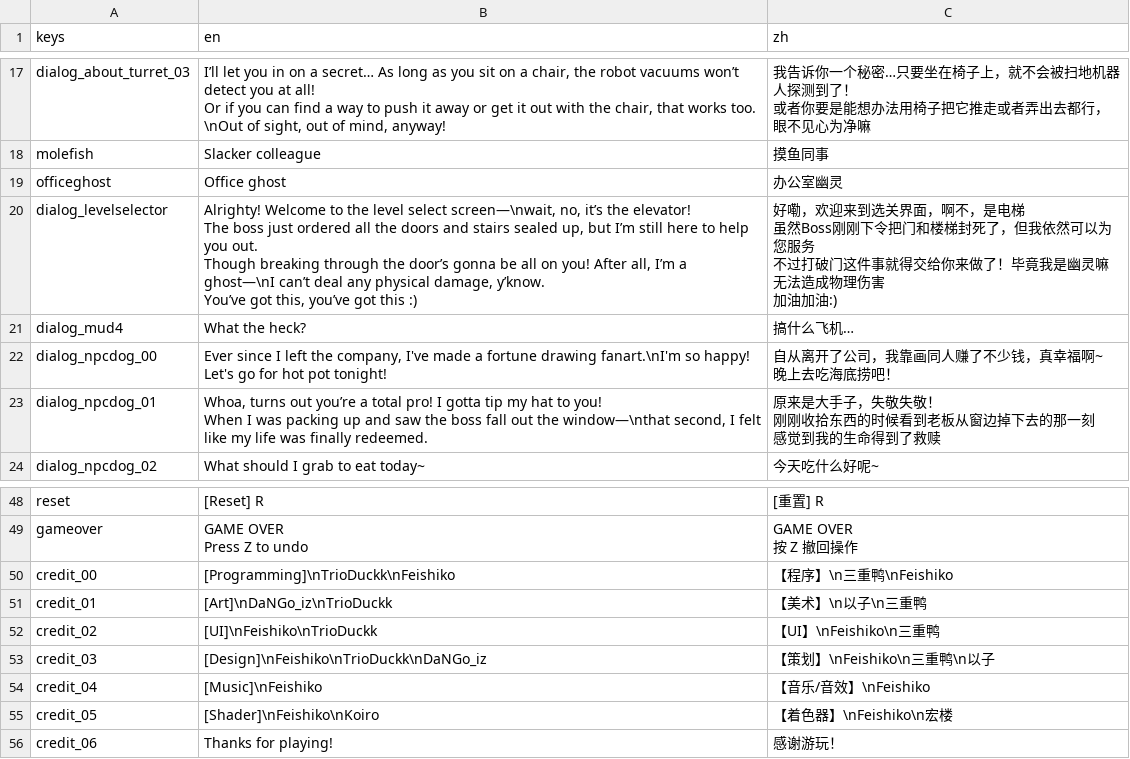
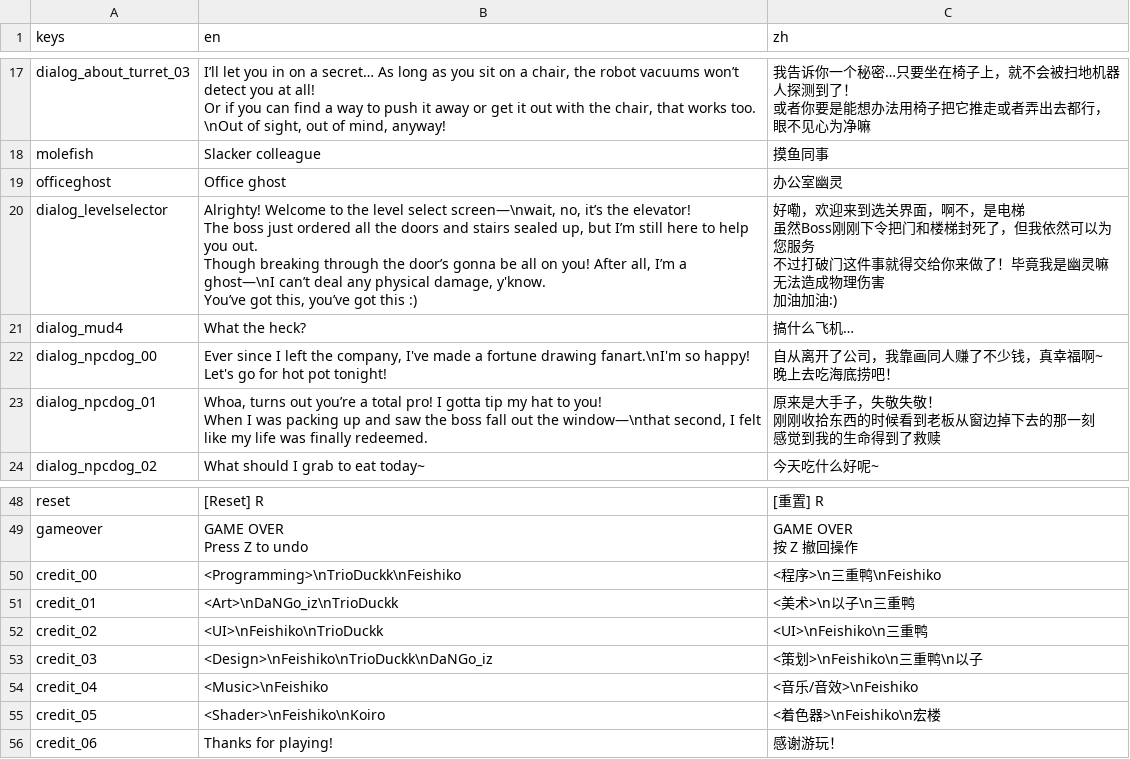
Before and after one commit to AkaCMD/chair-game, a CSV file: localization.csv, drawn as a sheet; only a part is shown, gaps mark what is left out.

```diff
--- a/localization.csv
+++ b/localization.csv
@@ -53,9 +53,9 @@ molefish,Slacker colleague,摸鱼同事
 officeghost,Office ghost,办公室幽灵
-dialog_levelselector,"Alrighty! Welcome to the level select screen—\nwait, no, it’s the elevator!
-The boss just ordered all the doors and stairs sealed up, but I’m still here to help you out.
-Though breaking through the door’s gonna be all on you! After all, I’m a ghost—\nI can’t deal any physical damage, y’know.
-You’ve got this, you’ve got this :)","好嘞，欢迎来到选关界面，啊不，是电梯
-虽然Boss刚刚下令把门和楼梯封死了，但我依然可以为您服务
-不过打破门这件事就得交给你来做了！毕竟我是幽灵嘛无法造成物理伤害
-加油加油:)"
+dialog_levelselector,"Alrighty! Welcome to the level select screen—\nwait, no, it’s the elevator!
+The boss just ordered all the doors and stairs sealed up, but I’m still here to help you out.
+Though breaking through the door’s gonna be all on you! After all, I’m a ghost—\nI can’t deal any physical damage, y'know.
+You’ve got this, you’ve got this :)","好嘞，欢迎来到选关界面，啊不，是电梯
+虽然Boss刚刚下令把门和楼梯封死了，但我依然可以为您服务
+不过打破门这件事就得交给你来做了！毕竟我是幽灵嘛无法造成物理伤害
+加油加油:)"
 dialog_mud4,What the heck?,搞什么飞机…
@@ -119,8 +119,8 @@ Press Z to undo ","GAME OVER
 按 Z 撤回操作"
-credit_00,[Programming]\nTrioDuckk\nFeishiko,【程序】\n三重鸭\nFeishiko
-credit_01,[Art]\nDaNGo_iz\nTrioDuckk,【美术】\n以子\n三重鸭
-credit_02,[UI]\nFeishiko\nTrioDuckk,【UI】\nFeishiko\n三重鸭
-credit_03,[Design]\nFeishiko\nTrioDuckk\nDaNGo_iz,【策划】\nFeishiko\n三重鸭\n以子
-credit_04,[Music]\nFeishiko,【音乐/音效】\nFeishiko
-credit_05,[Shader]\nFeishiko\nKoiro,【着色器】\nFeishiko\n宏楼
+credit_00,<Programming>\nTrioDuckk\nFeishiko,<程序>\n三重鸭\nFeishiko
+credit_01,<Art>\nDaNGo_iz\nTrioDuckk,<美术>\n以子\n三重鸭
+credit_02,<UI>\nFeishiko\nTrioDuckk,<UI>\nFeishiko\n三重鸭
+credit_03,<Design>\nFeishiko\nTrioDuckk\nDaNGo_iz,<策划>\nFeishiko\n三重鸭\n以子
+credit_04,<Music>\nFeishiko,<音乐/音效>\nFeishiko
+credit_05,<Shader>\nFeishiko\nKoiro,<着色器>\nFeishiko\n宏楼
 credit_06,Thanks for playing!,感谢游玩！
```
Also changed, not shown: 7 other files.
